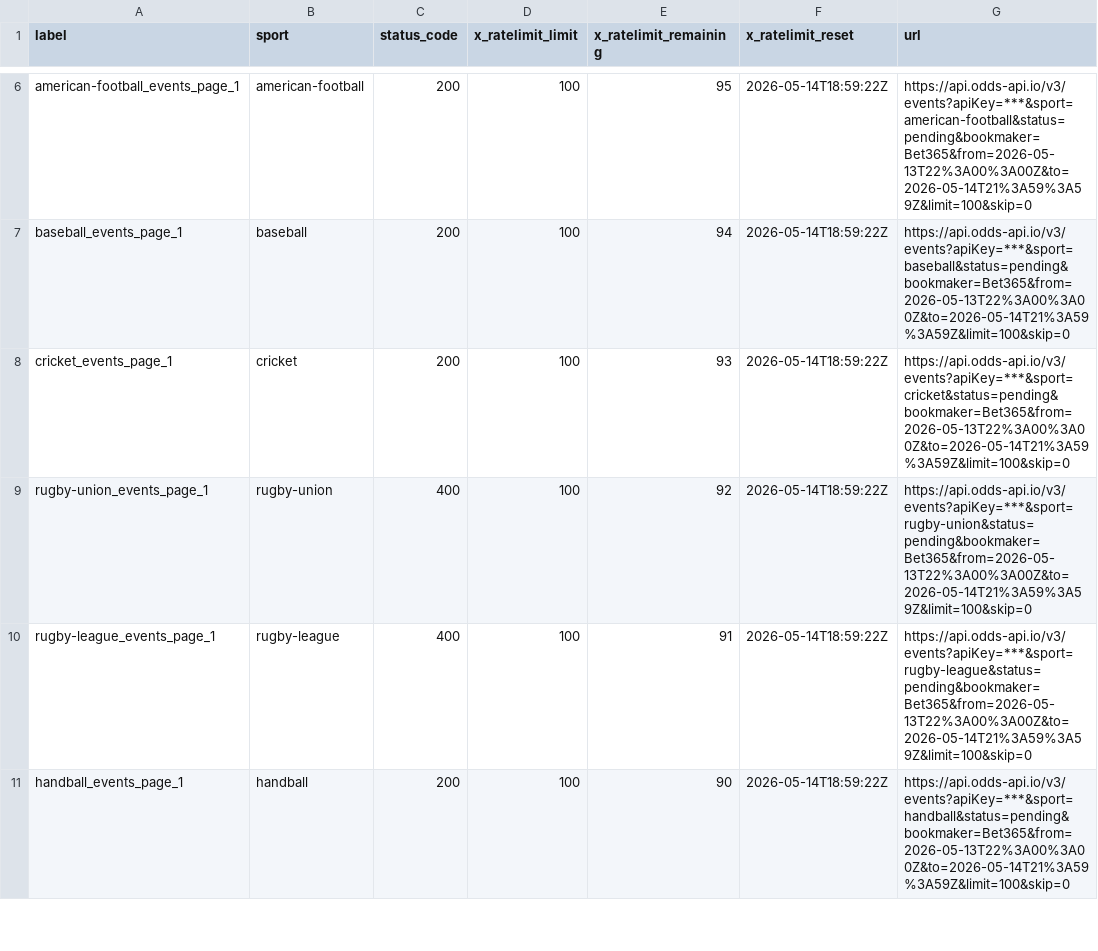
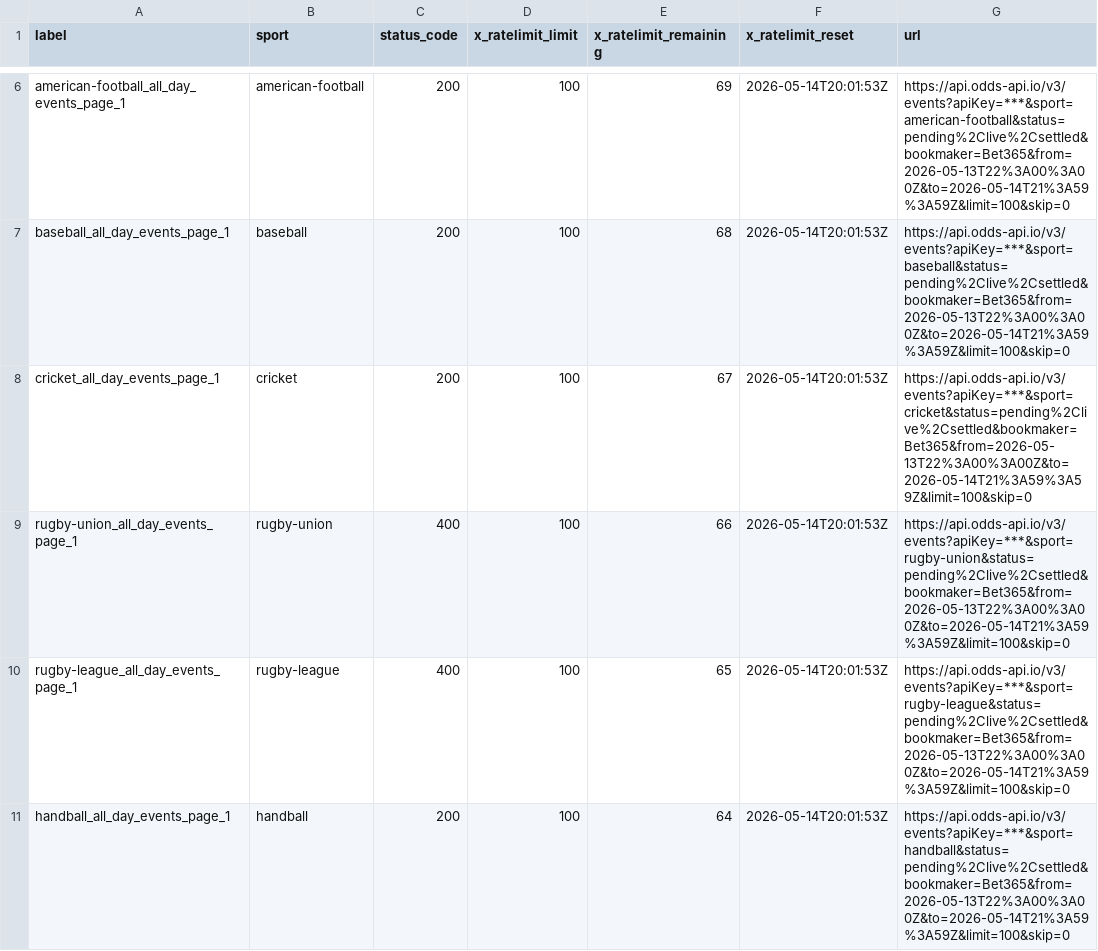
Before and after one commit to Bendecks/Odds-2, a CSV file: output/bet365/latest/bet365_today_multisport_all_day_rate_limit_headers.csv, drawn as a sheet; only a part is shown, gaps mark what is left out; the diff covers the shown part only; the diff names each change by its address in the sheet, - before the commit and + after, or states it on an @@ line.

```diff
--- a/output/bet365/latest/bet365_today_multisport_all_day_rate_limit_headers.csv
+++ b/output/bet365/latest/bet365_today_multisport_all_day_rate_limit_headers.csv
-A6 (label): american-football_events_page_1
+A6 (label): american-football_all_day_events_page_1
-E6 (x_ratelimit_remaining): 95
+E6 (x_ratelimit_remaining): 69
-F6:F11 (x_ratelimit_reset): 2026-05-14T18:59:22Z
+F6:F11 (x_ratelimit_reset): 2026-05-14T20:01:53Z
-G6 (url): https://api.odds-api.io/v3/events?apiKey=***&sport=american-football&status=pending&bookmaker=Bet365&from=2026-05-13T22%3A00%3A00Z&to=2026-05-14T21%3A59%3A59Z&limit=100&skip=0
+G6 (url): https://api.odds-api.io/v3/events?apiKey=***&sport=american-football&status=pending%2Clive%2Csettled&bookmaker=Bet365&from=2026-05-13T22%3A00%3A00Z&to=2026-05-14T21%3A59%3A59Z&limit=100&skip=0
-A7 (label): baseball_events_page_1
+A7 (label): baseball_all_day_events_page_1
-E7 (x_ratelimit_remaining): 94
+E7 (x_ratelimit_remaining): 68
-G7 (url): https://api.odds-api.io/v3/events?apiKey=***&sport=baseball&status=pending&bookmaker=Bet365&from=2026-05-13T22%3A00%3A00Z&to=2026-05-14T21%3A59%3A59Z&limit=100&skip=0
+G7 (url): https://api.odds-api.io/v3/events?apiKey=***&sport=baseball&status=pending%2Clive%2Csettled&bookmaker=Bet365&from=2026-05-13T22%3A00%3A00Z&to=2026-05-14T21%3A59%3A59Z&limit=100&skip=0
-A8 (label): cricket_events_page_1
+A8 (label): cricket_all_day_events_page_1
-E8 (x_ratelimit_remaining): 93
+E8 (x_ratelimit_remaining): 67
-G8 (url): https://api.odds-api.io/v3/events?apiKey=***&sport=cricket&status=pending&bookmaker=Bet365&from=2026-05-13T22%3A00%3A00Z&to=2026-05-14T21%3A59%3A59Z&limit=100&skip=0
+G8 (url): https://api.odds-api.io/v3/events?apiKey=***&sport=cricket&status=pending%2Clive%2Csettled&bookmaker=Bet365&from=2026-05-13T22%3A00%3A00Z&to=2026-05-14T21%3A59%3A59Z&limit=100&skip=0
-A9 (label): rugby-union_events_page_1
+A9 (label): rugby-union_all_day_events_page_1
-E9 (x_ratelimit_remaining): 92
+E9 (x_ratelimit_remaining): 66
-G9 (url): https://api.odds-api.io/v3/events?apiKey=***&sport=rugby-union&status=pending&bookmaker=Bet365&from=2026-05-13T22%3A00%3A00Z&to=2026-05-14T21%3A59%3A59Z&limit=100&skip=0
+G9 (url): https://api.odds-api.io/v3/events?apiKey=***&sport=rugby-union&status=pending%2Clive%2Csettled&bookmaker=Bet365&from=2026-05-13T22%3A00%3A00Z&to=2026-05-14T21%3A59%3A59Z&limit=100&skip=0
-A10 (label): rugby-league_events_page_1
+A10 (label): rugby-league_all_day_events_page_1
-E10 (x_ratelimit_remaining): 91
+E10 (x_ratelimit_remaining): 65
-G10 (url): https://api.odds-api.io/v3/events?apiKey=***&sport=rugby-league&status=pending&bookmaker=Bet365&from=2026-05-13T22%3A00%3A00Z&to=2026-05-14T21%3A59%3A59Z&limit=100&skip=0
+G10 (url): https://api.odds-api.io/v3/events?apiKey=***&sport=rugby-league&status=pending%2Clive%2Csettled&bookmaker=Bet365&from=2026-05-13T22%3A00%3A00Z&to=2026-05-14T21%3A59%3A59Z&limit=100&skip=0
-A11 (label): handball_events_page_1
+A11 (label): handball_all_day_events_page_1
-E11 (x_ratelimit_remaining): 90
+E11 (x_ratelimit_remaining): 64
-G11 (url): https://api.odds-api.io/v3/events?apiKey=***&sport=handball&status=pending&bookmaker=Bet365&from=2026-05-13T22%3A00%3A00Z&to=2026-05-14T21%3A59%3A59Z&limit=100&skip=0
+G11 (url): https://api.odds-api.io/v3/events?apiKey=***&sport=handball&status=pending%2Clive%2Csettled&bookmaker=Bet365&from=2026-05-13T22%3A00%3A00Z&to=2026-05-14T21%3A59%3A59Z&limit=100&skip=0
```
Also changed, not shown: 3 added rows, 4 removed rows and 25 edited cells elsewhere in this file, output/bet365/latest/bet365_today_multisport_all_day_events.csv, output/bet365/latest/bet365_today_multisport_all_day_excluded.csv, 19 other files.
